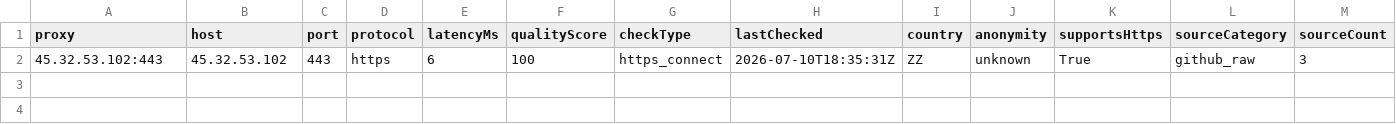
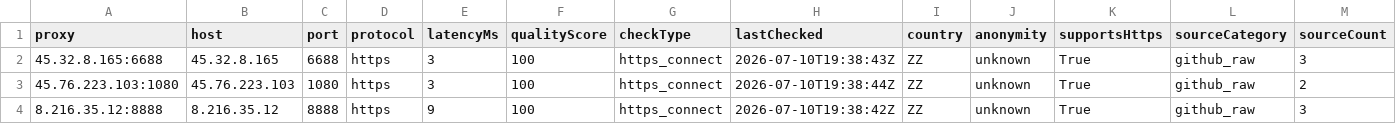
Before and after one commit to xyzs996/free-proxy-health-list, a CSV file: proxies/protocols/https/data.csv, drawn as a sheet.

```diff
--- a/proxies/protocols/https/data.csv
+++ b/proxies/protocols/https/data.csv
@@ -1,2 +1,4 @@
 proxy,host,port,protocol,latencyMs,qualityScore,checkType,lastChecked,country,anonymity,supportsHttps,sourceCategory,sourceCount
-45.32.53.102:443,45.32.53.102,443,https,6,100,https_connect,2026-07-10T18:35:31Z,ZZ,unknown,True,github_raw,3
+45.32.8.165:6688,45.32.8.165,6688,https,3,100,https_connect,2026-07-10T19:38:43Z,ZZ,unknown,True,github_raw,3
+45.76.223.103:1080,45.76.223.103,1080,https,3,100,https_connect,2026-07-10T19:38:44Z,ZZ,unknown,True,github_raw,2
+8.216.35.12:8888,8.216.35.12,8888,https,9,100,https_connect,2026-07-10T19:38:42Z,ZZ,unknown,True,github_raw,3
```
Also changed, not shown: proxies/all/data.csv, proxies/latency/fast/data.csv, 22 other files.
